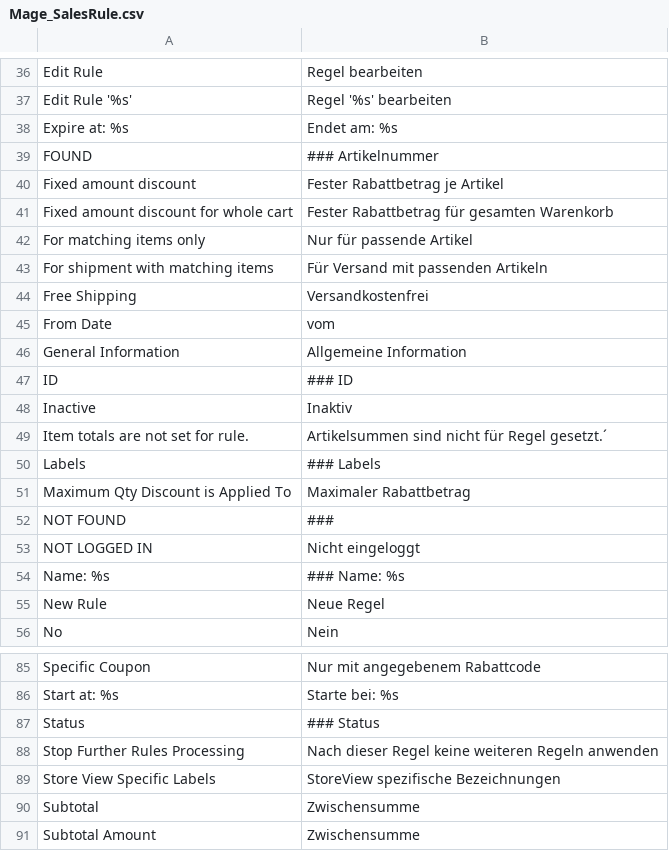
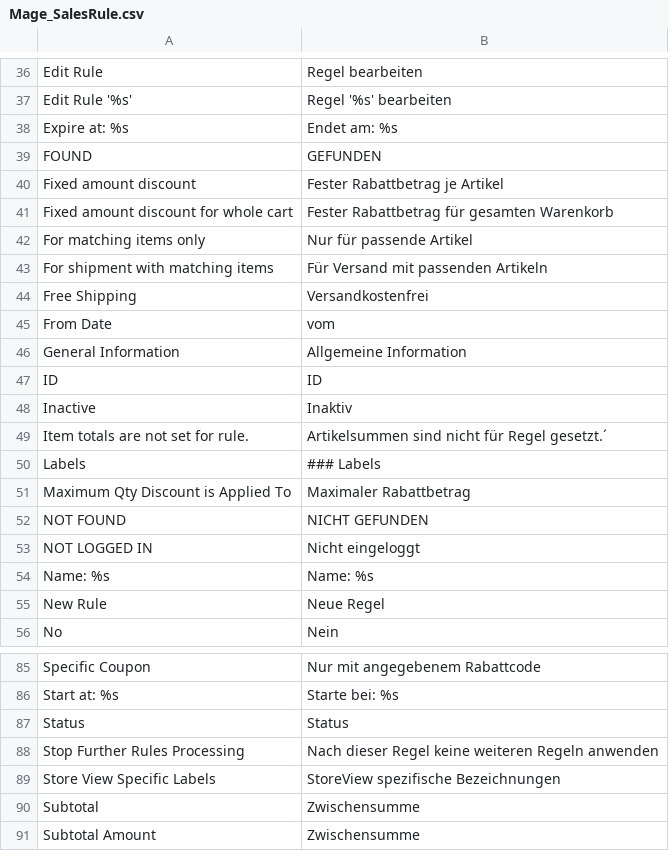
Before and after one commit to riconeitzel/German_LocalePack_de_DE, a CSV file: app/locale/de_DE/Mage_SalesRule.csv, drawn as a sheet; only a part is shown, gaps mark what is left out.

```diff
--- a/app/locale/de_DE/Mage_SalesRule.csv
+++ b/app/locale/de_DE/Mage_SalesRule.csv
@@ -38,3 +38,3 @@
 "Expire at: %s","Endet am: %s"
-"FOUND","### Artikelnummer"
+"FOUND","GEFUNDEN"
 "Fixed amount discount","Fester Rabattbetrag je Artikel"
@@ -46,3 +46,3 @@
 "General Information","Allgemeine Information"
-"ID","### ID"
+"ID","ID"
 "Inactive","Inaktiv"
@@ -51,5 +51,5 @@
 "Maximum Qty Discount is Applied To","Maximaler Rabattbetrag"
-"NOT FOUND","###"
+"NOT FOUND","NICHT GEFUNDEN"
 "NOT LOGGED IN","Nicht eingeloggt"
-"Name: %s","### Name: %s"
+"Name: %s","Name: %s"
 "New Rule","Neue Regel"
@@ -86,3 +86,3 @@
 "Start at: %s","Starte bei: %s"
-"Status","### Status"
+"Status","Status"
 "Stop Further Rules Processing","Nach dieser Regel keine weiteren Regeln anwenden"
```
Also changed, not shown: app/locale/de_DE/Mage_Payment.csv, app/locale/de_DE/Mage_Paypal.csv, 16 other files.
